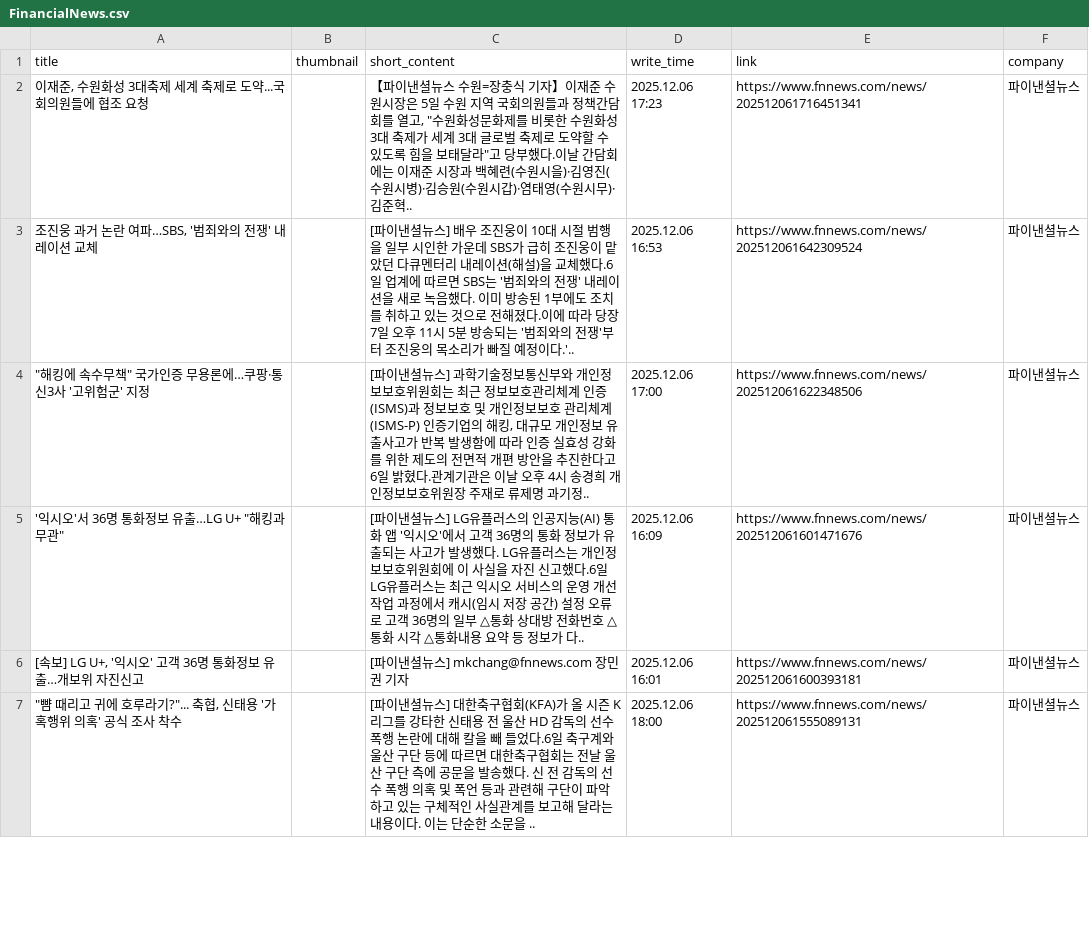
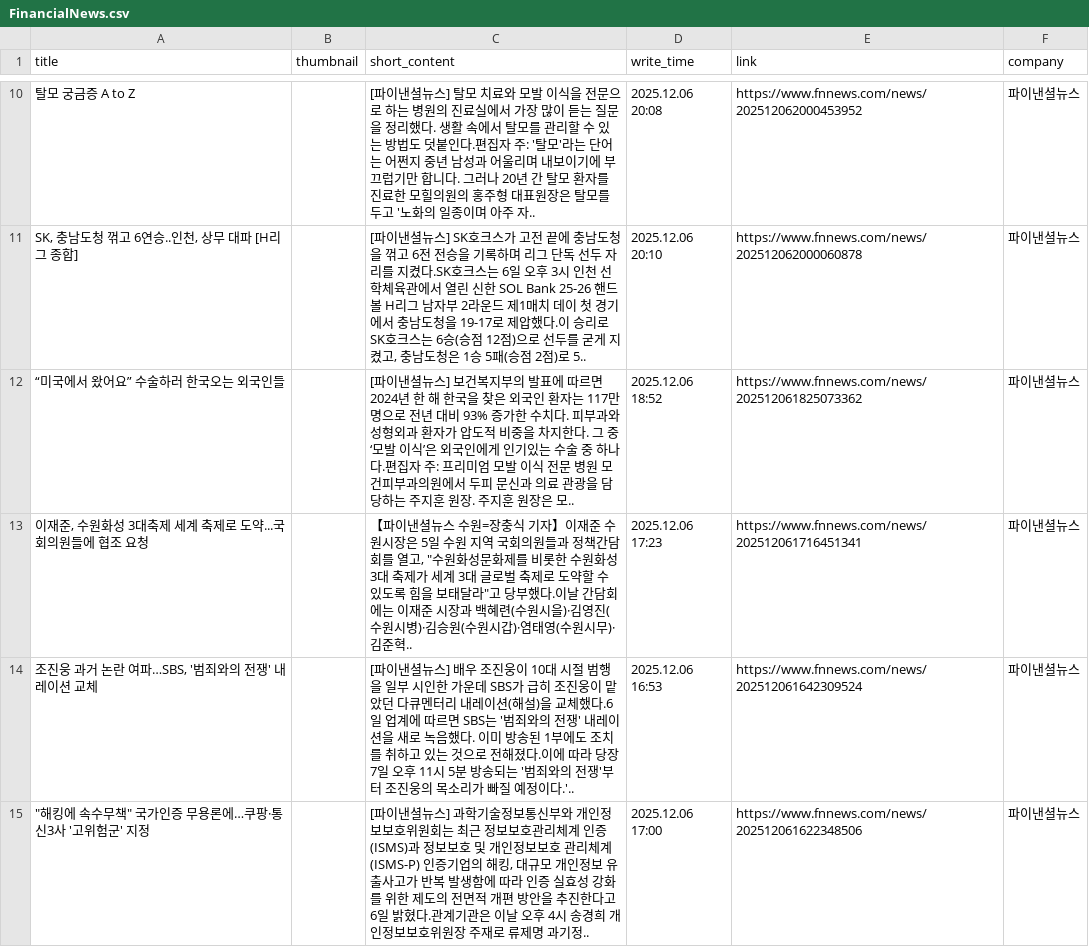
Before and after one commit to Leehyeongseok010802/Python_TWC, a CSV file: Completed_csv/FinancialNews.csv, drawn as a sheet; only a part is shown, gaps mark what is left out; the shorter side is filled out with more unchanged rows; the diff covers the shown part only; the diff names each change by its address in the sheet, - before the commit and + after, or states it on an @@ line.

```diff
--- a/Completed_csv/FinancialNews.csv
+++ b/Completed_csv/FinancialNews.csv
+row 10: 탈모 궁금증 A to Z |  | [파이낸셜뉴스] 탈모 치료와 모발 이식을 전문으로 하는 병원의 진료실에서 가장 많이 듣는 질문을 정리했다. 생활 속에서 탈모를 관리할 수 있는 방법도 덧붙인다.편집자 주: '탈모'라는 단어는 어쩐지 중년 남성과 어울리며 내보이기에 부끄럽기만 합니다. 그러나 20년 간 탈모 환자를 진료한 모힐의원의 홍주형 대표원장은 탈모를 두고 '노화의 일종이며 아주 자.. | 2025.12.06 20:08 | https://www.fnnews.com/news/202512062000453952 | 파이낸셜뉴스
+row 11: SK, 충남도청 꺾고 6연승..인천, 상무 대파 [H리그 종합] |  | [파이낸셜뉴스] SK호크스가 고전 끝에 충남도청을 꺾고 6전 전승을 기록하며 리그 단독 선두 자리를 지켰다.SK호크스는 6일 오후 3시 인천 선학체육관에서 열린 신한 SOL Bank 25-26 핸드볼 H리그 남자부 2라운드 제1매치 데이 첫 경기에서 충남도청을 19-17로 제압했다.이 승리로 SK호크스는 6승(승점 12점)으로 선두를 굳게 지켰고, 충남도청은 1승 5패(승점 2점)로 5.. | 2025.12.06 20:10 | https://www.fnnews.com/news/202512062000060878 | 파이낸셜뉴스
+row 12: “미국에서 왔어요” 수술하러 한국오는 외국인들 |  | [파이낸셜뉴스] 보건복지부의 발표에 따르면 2024년 한 해 한국을 찾은 외국인 환자는 117만 명으로 전년 대비 93% 증가한 수치다. 피부과와 성형외과 환자가 압도적 비중을 차지한다. 그 중 ‘모발 이식’은 외국인에게 인기있는 수술 중 하나다.편집자 주: 프리미엄 모발 이식 전문 병원 모건피부과의원에서 두피 문신과 의료 관광을 담당하는 주지훈 원장. 주지훈 원장은 모.. | 2025.12.06 18:52 | https://www.fnnews.com/news/202512061825073362 | 파이낸셜뉴스
```
Also changed, not shown: 10 added rows and 13 removed rows elsewhere in this file, Completed_csv/Edaily.csv, Completed_csv/KBS.csv, 13 other files.
